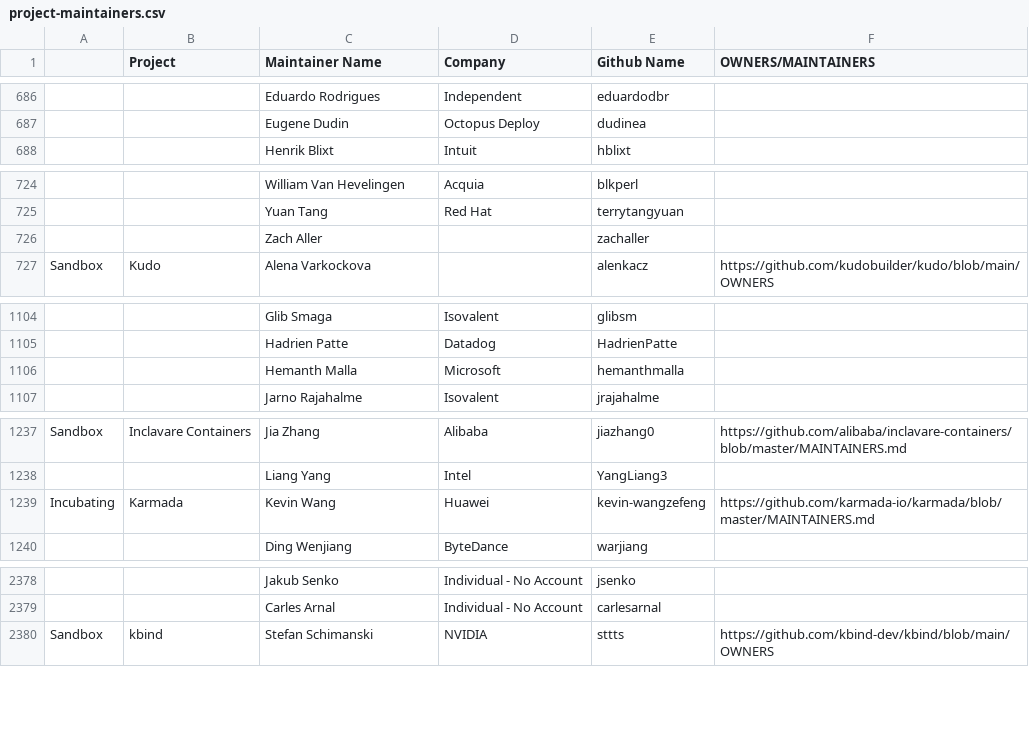
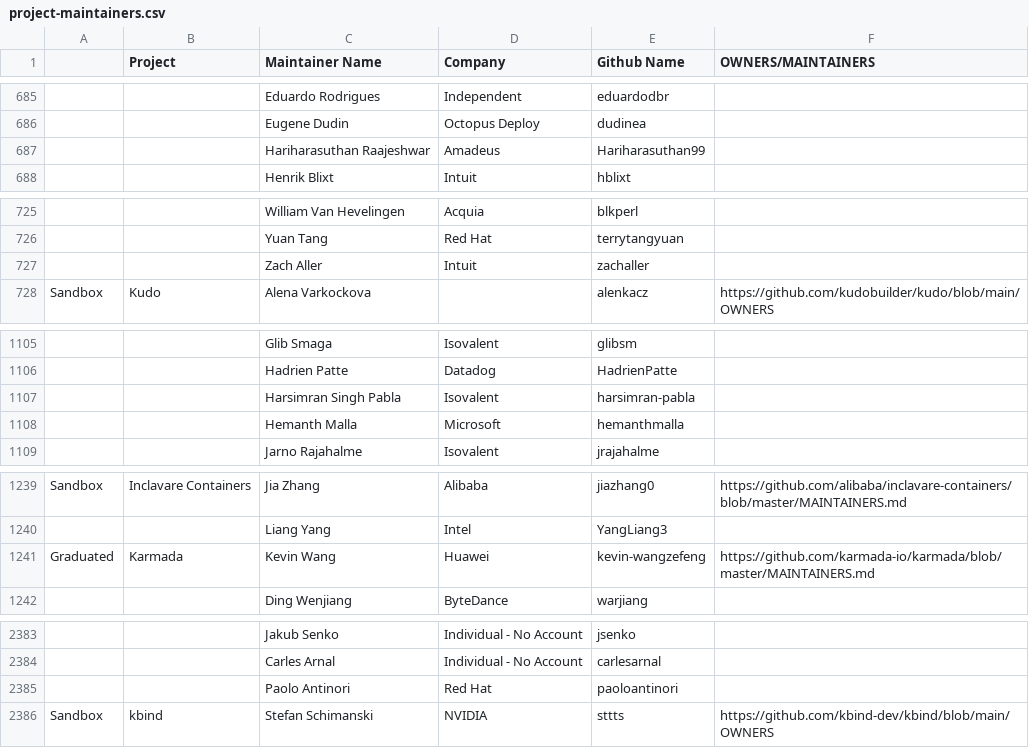
Before and after one commit to cncf/automation, a CSV file: utilities/audit_project_lifecycle_across_tools/datasources/project-maintainers.csv, drawn as a sheet; only a part is shown, gaps mark what is left out; addresses are those after the commit; the diff covers the shown part only; the diff names each change by its address in the sheet, - before the commit and + after, or states it on an @@ line.

```diff
--- a/utilities/audit_project_lifecycle_across_tools/datasources/project-maintainers.csv
+++ b/utilities/audit_project_lifecycle_across_tools/datasources/project-maintainers.csv
+row 687:  |  | Hariharasuthan Raajeshwar | Amadeus | Hariharasuthan99
-D727 (Company): (empty)
+D727 (Company): Intuit
+row 1107:  |  | Harsimran Singh Pabla | Isovalent | harsimran-pabla
-A1241: Incubating
+A1241: Graduated
+row 2385:  |  | Paolo Antinori | Red Hat | paoloantinori
```
Also changed, not shown: 9 added rows, 6 removed rows, 1 moved row and 3 edited cells elsewhere in this file, 8 other files.
